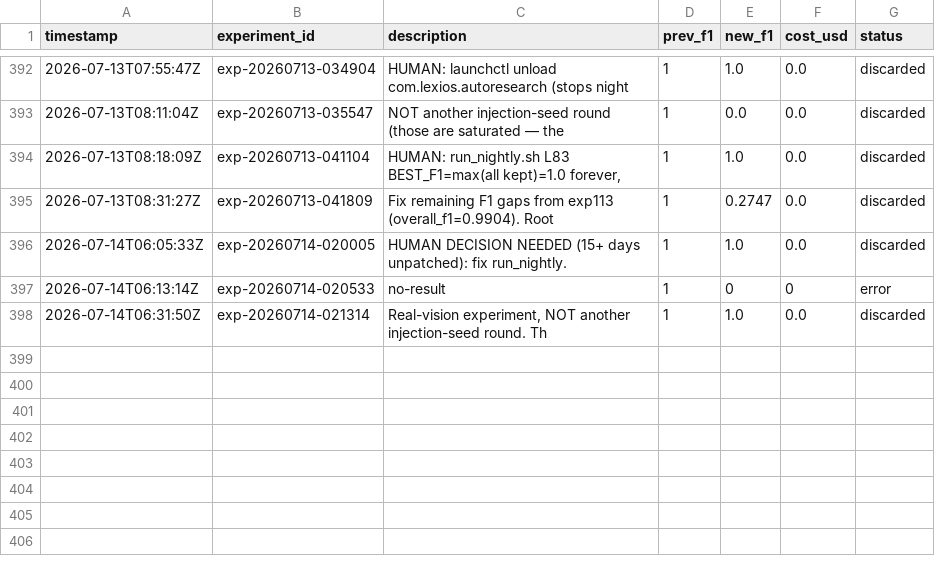
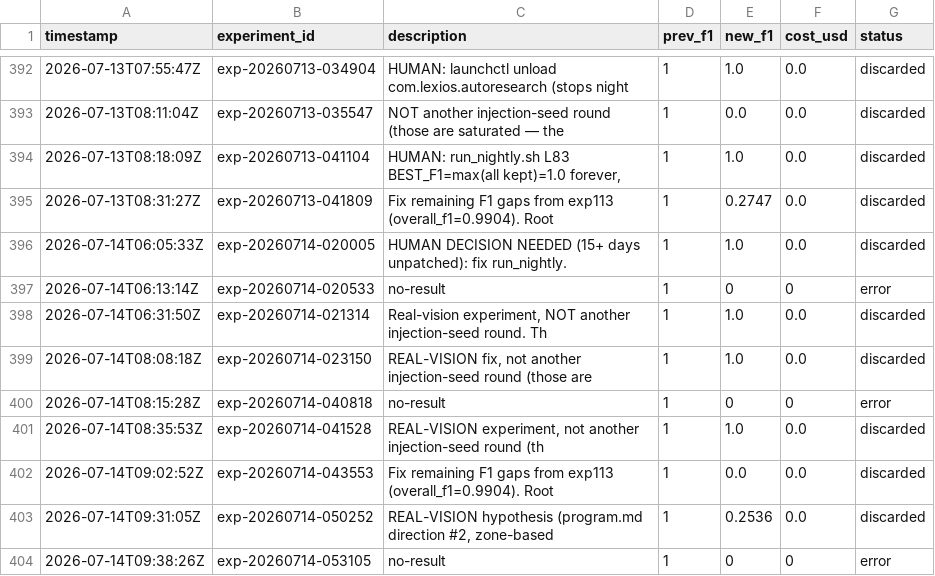
Before and after one commit to amruth9459/nanoclaw, a TSV file: groups/main/lexios-autoresearch/results.tsv, drawn as a sheet; only a part is shown, gaps mark what is left out; the diff names each change by its address in the sheet, - before the commit and + after, or states it on an @@ line.

```diff
--- a/groups/main/lexios-autoresearch/results.tsv
+++ b/groups/main/lexios-autoresearch/results.tsv
+row 399: 2026-07-14T08:08:18Z | exp-20260714-023150 | REAL-VISION fix, not another injection-seed round (those are | 1 | 1.0 | 0.0 | discarded
+row 400: 2026-07-14T08:15:28Z | exp-20260714-040818 | no-result | 1 | 0 | 0 | error
+row 401: 2026-07-14T08:35:53Z | exp-20260714-041528 | REAL-VISION experiment, not another injection-seed round (th | 1 | 1.0 | 0.0 | discarded
+row 402: 2026-07-14T09:02:52Z | exp-20260714-043553 | Fix remaining F1 gaps from exp113 (overall_f1=0.9904). Root | 1 | 0.0 | 0.0 | discarded
+row 403: 2026-07-14T09:31:05Z | exp-20260714-050252 | REAL-VISION hypothesis (program.md direction #2, zone-based | 1 | 0.2536 | 0.0 | discarded
+row 404: 2026-07-14T09:38:26Z | exp-20260714-053105 | no-result | 1 | 0 | 0 | error
```
Also changed, not shown: 2 other files.
